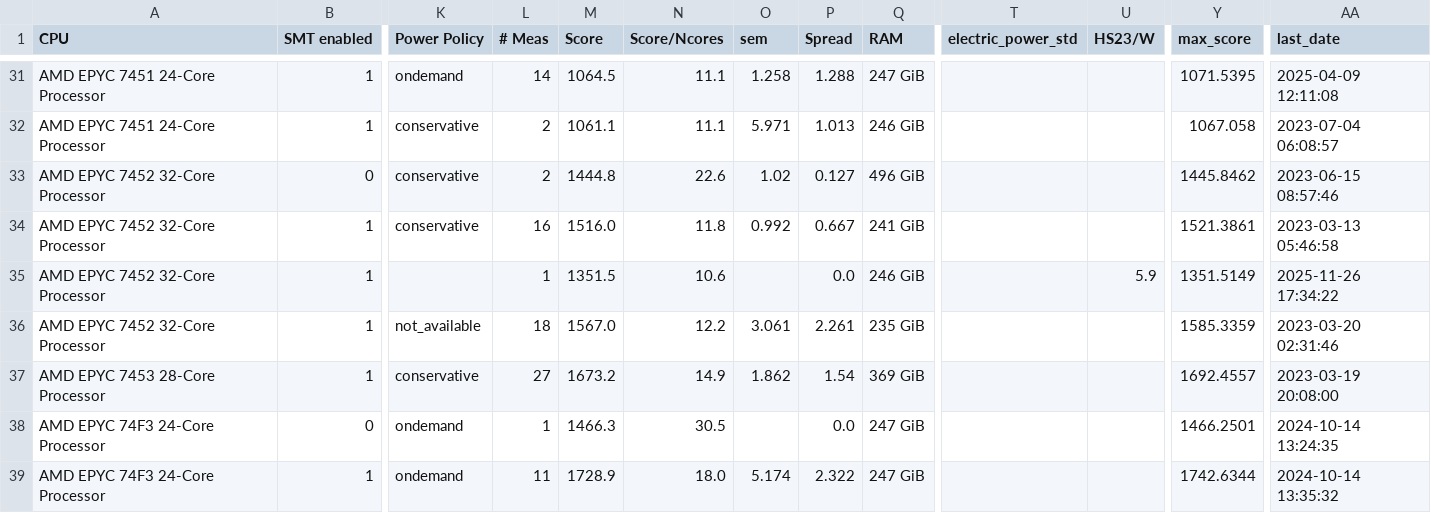
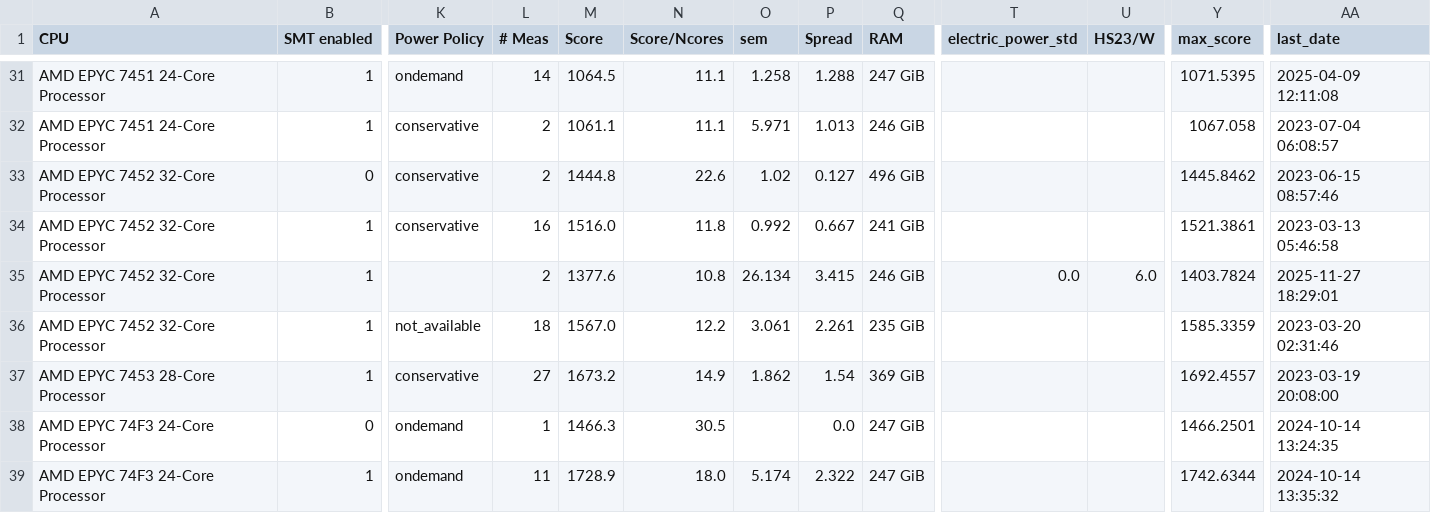
Before and after one commit to HEPiX-Forum/hepix-forum.github.io, a CSV file: _data/HS23scores.csv, drawn as a sheet; only a part is shown, gaps mark what is left out; the diff names each change by its address in the sheet, - before the commit and + after, or states it on an @@ line.

Commit message:
CI job updates HS23 table (https://gitlab.cern.ch/hep-benchmarks/private-tools/-/jobs/65713486)

```diff
--- a/_data/HS23scores.csv
+++ b/_data/HS23scores.csv
-L35 (# Meas): 1
+L35 (# Meas): 2
-M35 (Score): 1351.5
+M35 (Score): 1377.6
-N35 (Score/Ncores): 10.6
+N35 (Score/Ncores): 10.8
-O35 (sem): (empty)
+O35 (sem): 26.134
-P35 (Spread): 0.0
+P35 (Spread): 3.415
-T35 (electric_power_std): (empty)
+T35 (electric_power_std): 0.0
-U35 (HS23/W): 5.9
+U35 (HS23/W): 6.0
-Y35 (max_score): 1351.5149
+Y35 (max_score): 1403.7824
-AA35 (last_date): 2025-11-26 17:34:22
+AA35 (last_date): 2025-11-27 18:29:01
```
